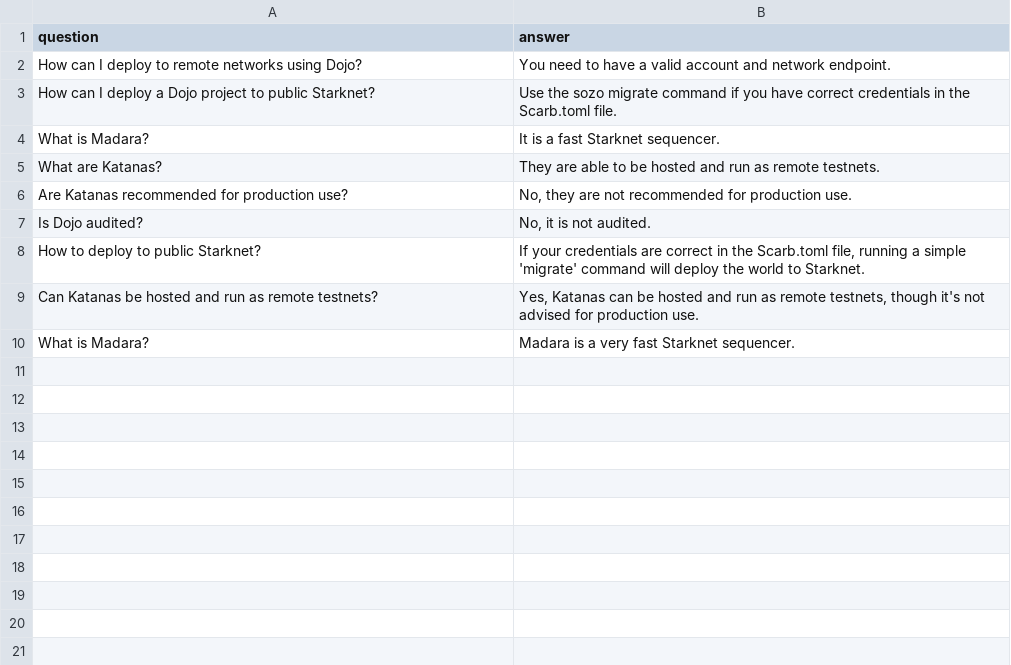
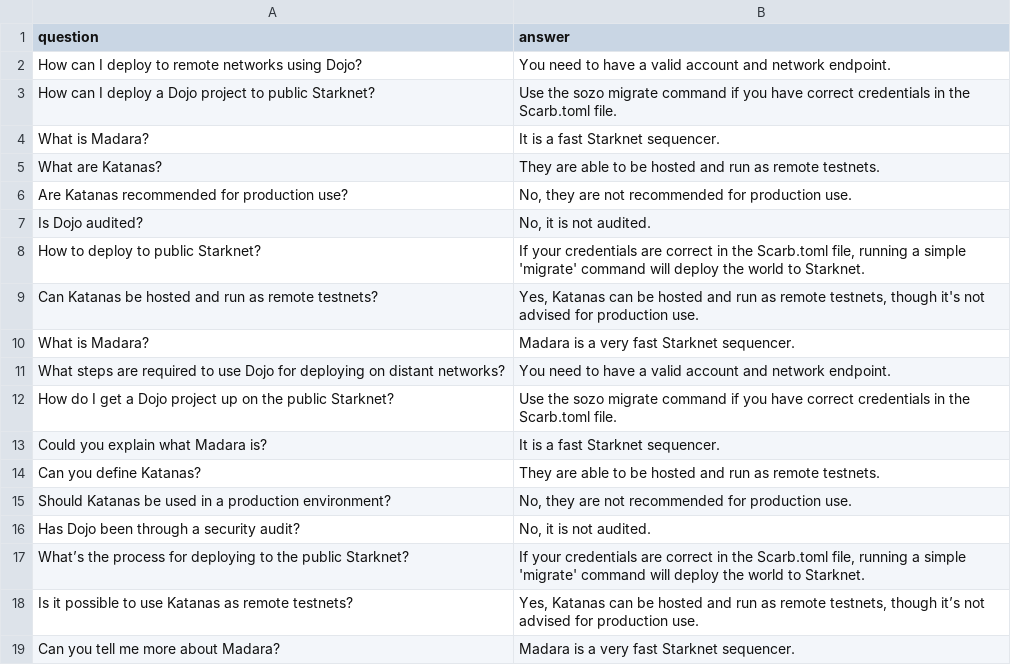
Before and after one commit to StarkWizard/cairo-llm, a CSV file: corpus_src/train/Dojo/Dojo_Deploy_Remote.csv, drawn as a sheet.

```diff
--- a/corpus_src/train/Dojo/Dojo_Deploy_Remote.csv
+++ b/corpus_src/train/Dojo/Dojo_Deploy_Remote.csv
@@ -10 +10,10 @@ question,answer
 "What is Madara?","Madara is a very fast Starknet sequencer."
+"What steps are required to use Dojo for deploying on distant networks?","You need to have a valid account and network endpoint."
+"How do I get a Dojo project up on the public Starknet?","Use the sozo migrate command if you have correct credentials in the Scarb.toml file."
+"Could you explain what Madara is?","It is a fast Starknet sequencer."
+"Can you define Katanas?","They are able to be hosted and run as remote testnets."
+"Should Katanas be used in a production environment?","No, they are not recommended for production use."
+"Has Dojo been through a security audit?","No, it is not audited."
+"What’s the process for deploying to the public Starknet?","If your credentials are correct in the Scarb.toml file, running a simple 'migrate' command will deploy the world to Starknet."
+"Is it possible to use Katanas as remote testnets?","Yes, Katanas can be hosted and run as remote testnets, though it’s not advised for production use."
+"Can you tell me more about Madara?","Madara is a very fast Starknet sequencer."
```
Also changed, not shown: corpus_src/train/Dojo/Dojo_ArchiOverview.csv, corpus_src/train/Dojo/Dojo_Auth.csv, 18 other files.
